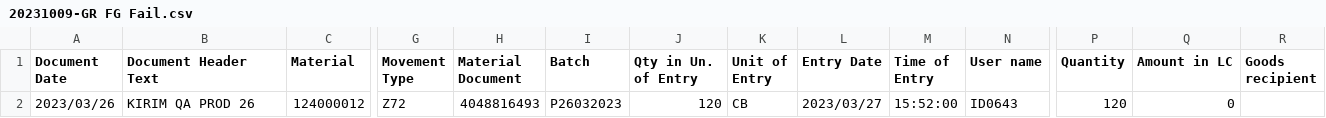
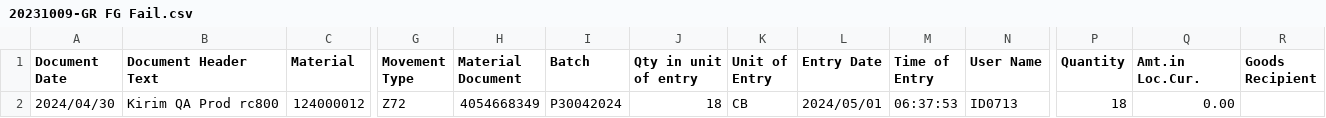
Before and after one commit to raiardinata/KITE, a CSV file: KITE_REPORT_TEST/Csv_File_Tester/20231009-GR FG Fail.csv, drawn as a sheet; only a part is shown, gaps mark what is left out; the diff names each change by its address in the sheet, - before the commit and + after, or states it on an @@ line.

Commit message:
Add new report, feature and test case

```diff
--- a/KITE_REPORT_TEST/Csv_File_Tester/20231009-GR FG Fail.csv
+++ b/KITE_REPORT_TEST/Csv_File_Tester/20231009-GR FG Fail.csv
-J1: Qty in Un. of Entry
+J1: Qty in unit of entry
-N1: User name
+N1: User Name
-Q1: Amount in LC
+Q1: Amt.in Loc.Cur.
-R1: Goods recipient
+R1: Goods Recipient
-A2 (Document Date): 2023/03/26
+A2 (Document Date): 2024/04/30
-B2 (Document Header Text): KIRIM QA PROD 26
+B2 (Document Header Text): Kirim QA Prod rc800
-H2 (Material Document): 4048816493
+H2 (Material Document): 4054668349
-I2 (Batch): P26032023
+I2 (Batch): P30042024
-J2 (Qty in unit of entry): 120
+J2 (Qty in unit of entry): 18
-L2 (Entry Date): 2023/03/27
+L2 (Entry Date): 2024/05/01
-M2 (Time of Entry): 15:52:00
+M2 (Time of Entry): 06:37:53
-N2 (User Name): ID0643
+N2 (User Name): ID0713
-P2 (Quantity): 120
+P2 (Quantity): 18
-Q2 (Amt.in Loc.Cur.): 0
+Q2 (Amt.in Loc.Cur.): 0.00
```
Also changed, not shown: KITE_REPORT_TEST/Csv_File_Tester/20231018-GI Consumption RM Fail.csv, 42 other files.
